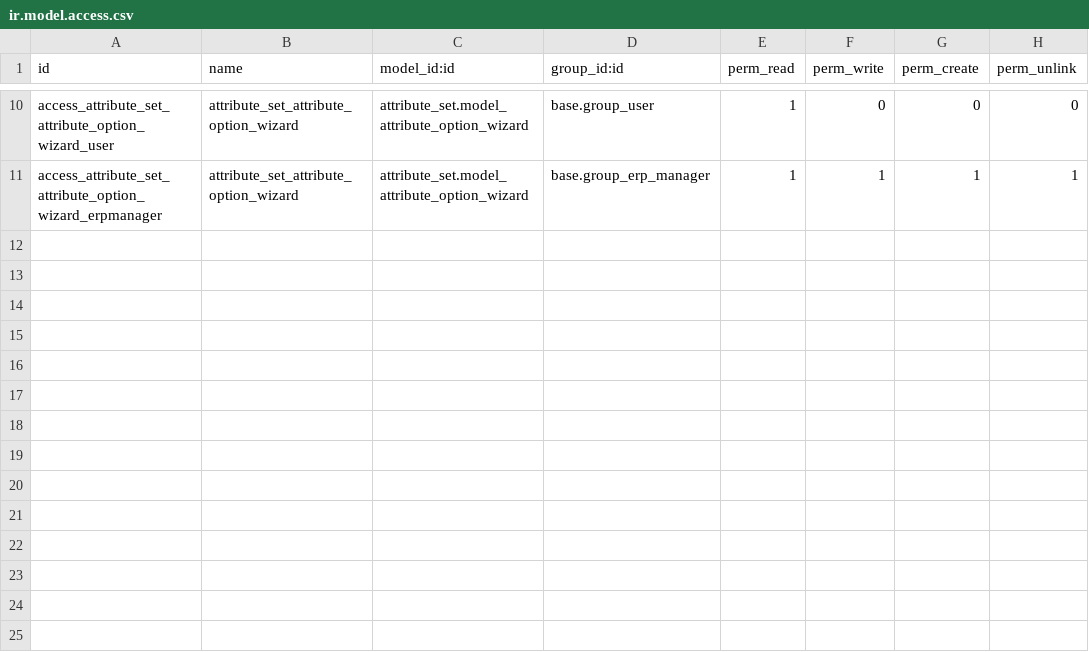
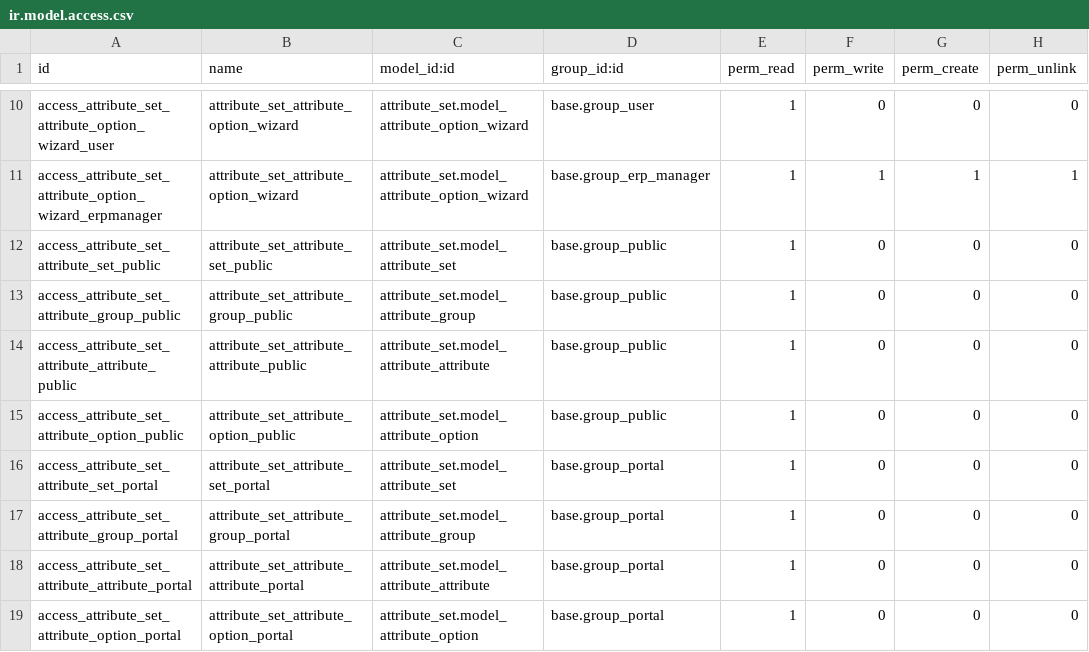
Before and after one commit to delphiniumdotdev/odoo-pim, a CSV file: attribute_set/security/ir.model.access.csv, drawn as a sheet; only a part is shown, gaps mark what is left out; the diff names each change by its address in the sheet, - before the commit and + after, or states it on an @@ line.

Commit message:
Added read only access for Users

```diff
--- a/attribute_set/security/ir.model.access.csv
+++ b/attribute_set/security/ir.model.access.csv
+row 12: access_attribute_set_attribute_set_public | attribute_set_attribute_set_public | attribute_set.model_attribute_set | base.group_public | 1 | 0 | 0 | 0
+row 13: access_attribute_set_attribute_group_public | attribute_set_attribute_group_public | attribute_set.model_attribute_group | base.group_public | 1 | 0 | 0 | 0
+row 14: access_attribute_set_attribute_attribute_public | attribute_set_attribute_attribute_public | attribute_set.model_attribute_attribute | base.group_public | 1 | 0 | 0 | 0
+row 15: access_attribute_set_attribute_option_public | attribute_set_attribute_option_public | attribute_set.model_attribute_option | base.group_public | 1 | 0 | 0 | 0
+row 16: access_attribute_set_attribute_set_portal | attribute_set_attribute_set_portal | attribute_set.model_attribute_set | base.group_portal | 1 | 0 | 0 | 0
+row 17: access_attribute_set_attribute_group_portal | attribute_set_attribute_group_portal | attribute_set.model_attribute_group | base.group_portal | 1 | 0 | 0 | 0
+row 18: access_attribute_set_attribute_attribute_portal | attribute_set_attribute_attribute_portal | attribute_set.model_attribute_attribute | base.group_portal | 1 | 0 | 0 | 0
+row 19: access_attribute_set_attribute_option_portal | attribute_set_attribute_option_portal | attribute_set.model_attribute_option | base.group_portal | 1 | 0 | 0 | 0
```
